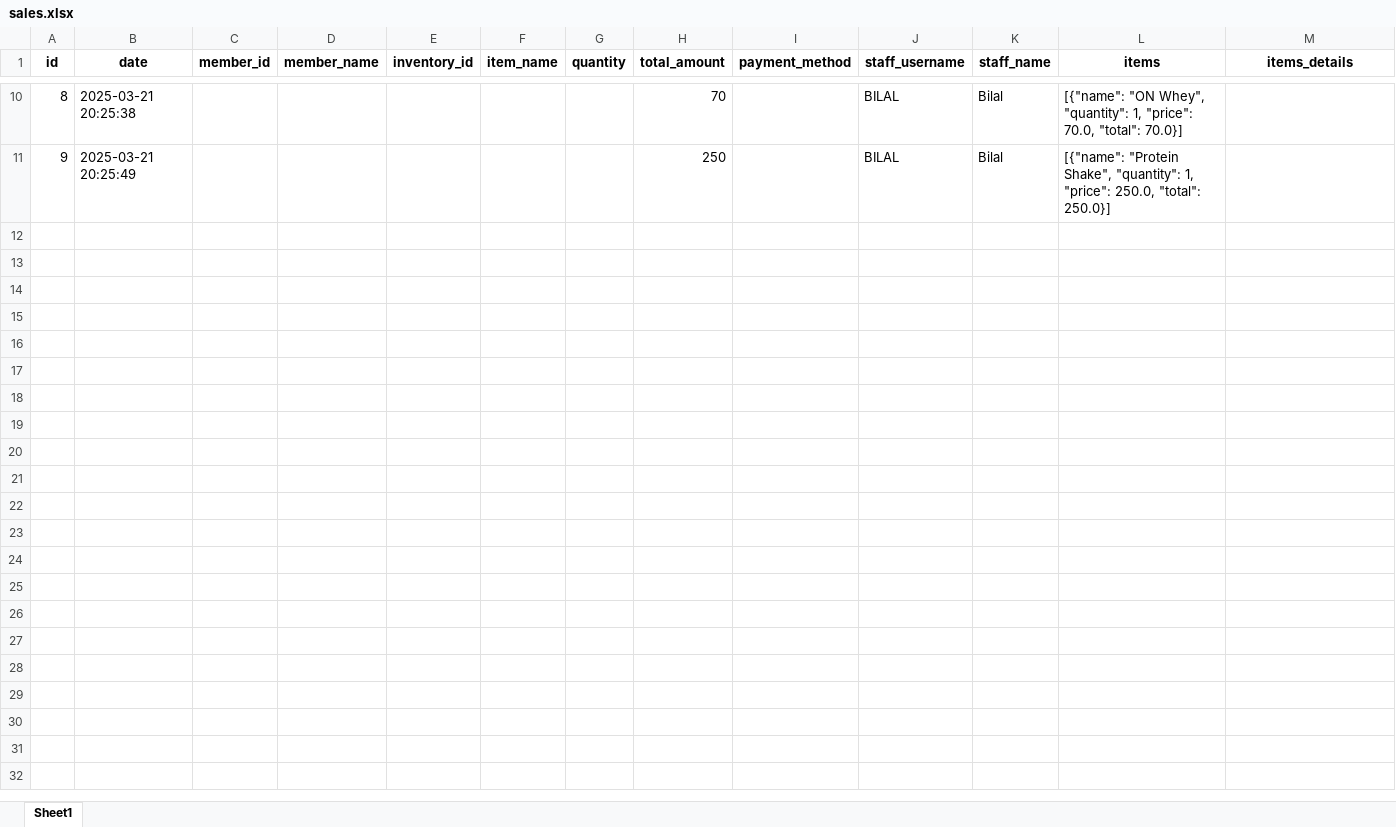
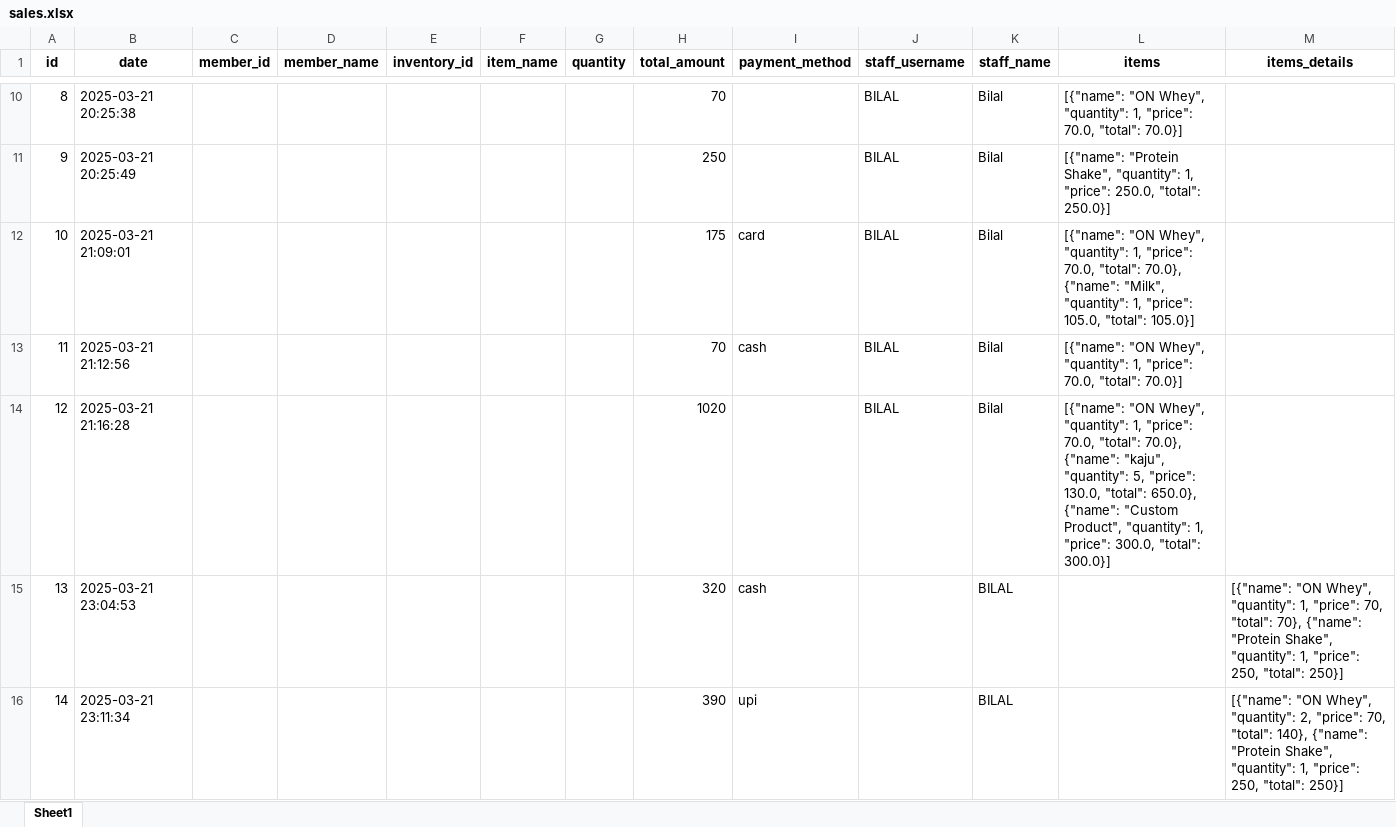
Before and after one commit to danishjavedcodes/gym_management, an Excel workbook: data/sales.xlsx, sheet Sheet1, drawn as a sheet; only a part is shown, gaps mark what is left out; values as stored, in another font and other column widths than the file's, no borders; the diff covers the shown part only; the diff names each change by its address in the sheet, - before the commit and + after, or states it on an @@ line.

```diff
--- a/data/sales.xlsx (sheet Sheet1)
+++ b/data/sales.xlsx (sheet Sheet1)
+row 12: 10 | 2025-03-21 21:09:01 |  |  |  |  |  | 175 | card | BILAL | Bilal | [{"name": "ON Whey", "quantity": 1, "price": 70.0, "total": 70.0}, {"name": "Milk", "quantity": 1, "price": 105.0, "total": 105.0}]
+row 13: 11 | 2025-03-21 21:12:56 |  |  |  |  |  | 70 | cash | BILAL | Bilal | [{"name": "ON Whey", "quantity": 1, "price": 70.0, "total": 70.0}]
+row 14: 12 | 2025-03-21 21:16:28 |  |  |  |  |  | 1020 |  | BILAL | Bilal | [{"name": "ON Whey", "quantity": 1, "price": 70.0, "total": 70.0}, {"name": "kaju", "quantity": 5, "price": 130.0, "total": 650.0}, {"name": "Custom Product", "quantity": 1, "price": 300.0, "total": 300.0}]
+row 15: 13 | 2025-03-21 23:04:53 |  |  |  |  |  | 320 | cash |  | BILAL |  | [{"name": "ON Whey", "quantity": 1, "price": 70, "total": 70}, {"name": "Protein Shake", "quantity": 1, "price": 250, "total": 250}]
+row 16: 14 | 2025-03-21 23:11:34 |  |  |  |  |  | 390 | upi |  | BILAL |  | [{"name": "ON Whey", "quantity": 2, "price": 70, "total": 140}, {"name": "Protein Shake", "quantity": 1, "price": 250, "total": 250}]
```
Also changed, not shown: 4 added rows elsewhere in this sheet, data/inventory.xlsx, 3 other files.
